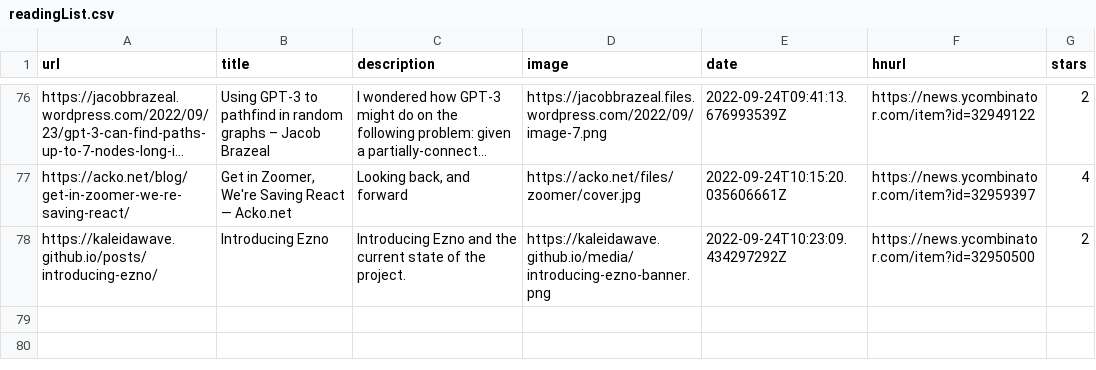
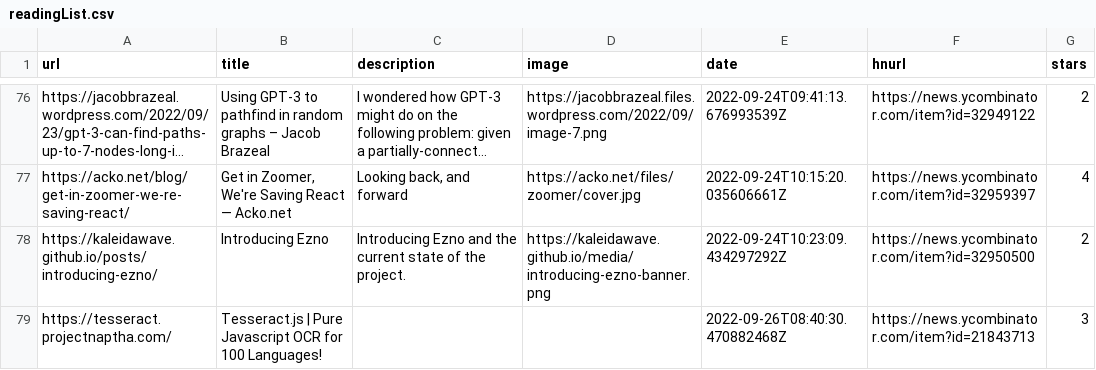
Before and after one commit to ycouble/readingList, a CSV file: readingList.csv, drawn as a sheet; only a part is shown, gaps mark what is left out; long unchanged cells end in ….

Commit message:
Automated reading list update on Mon Sep 26 08:40:30 UTC 2022

```diff
--- a/readingList.csv
+++ b/readingList.csv
@@ -78 +78,2 @@ https://acko.net/blog/get-in-zoomer-we-re-saving-react/,"Get in Zoomer, We're Sa
 https://kaleidawave.github.io/posts/introducing-ezno/,Introducing Ezno,Introducing Ezno and the current state of the project.,https://kaleidawave.github.io/media/introducing-ezno-banner.png,2022-09-24T10:23:09.434297292Z,https://news.ycombinator.com/item?id=32950500,2
+https://tesseract.projectnaptha.com/,Tesseract.js | Pure Javascript OCR for 100 Languages!,,,2022-09-26T08:40:30.470882468Z,https://news.ycombinator.com/item?id=21843713,3
```
